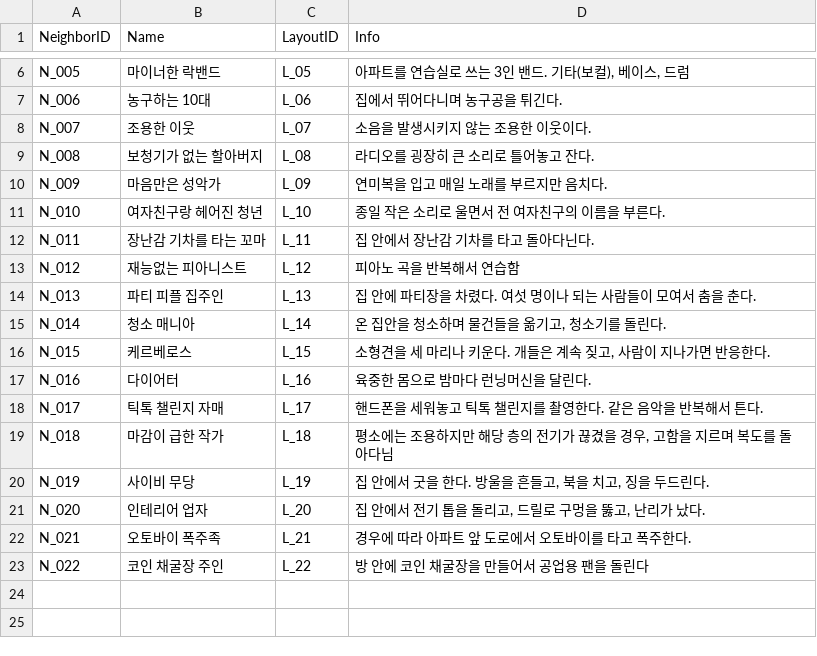
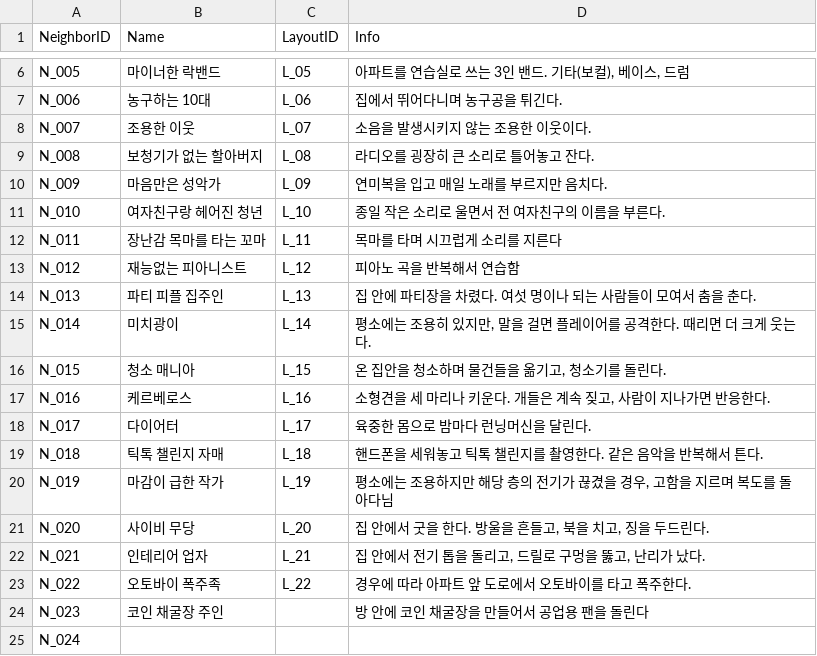
Before and after one commit to whoman4233/CanISleepTonight, a CSV file: Assets/08_Data/CSV/Neighbor.csv, drawn as a sheet; only a part is shown, gaps mark what is left out; the diff names each change by its address in the sheet, - before the commit and + after, or states it on an @@ line.

```diff
--- a/Assets/08_Data/CSV/Neighbor.csv
+++ b/Assets/08_Data/CSV/Neighbor.csv
-B12 (Name): 장난감 기차를 타는 꼬마
+B12 (Name): 장난감 목마를 타는 꼬마
-D12 (Info): 집 안에서 장난감 기차를 타고 돌아다닌다.
+D12 (Info): 목마를 타며 시끄럽게 소리를 지른다
-B15 (Name): 청소 매니아
+B15 (Name): 미치광이
-D15 (Info): 온 집안을 청소하며 물건들을 옮기고, 청소기를 돌린다.
+D15 (Info): 평소에는 조용히 있지만, 말을 걸면 플레이어를 공격한다. 때리면 더 크게 웃는다.
-B16 (Name): 케르베로스
+B16 (Name): 청소 매니아
-D16 (Info): 소형견을 세 마리나 키운다. 개들은 계속 짖고, 사람이 지나가면 반응한다.
+D16 (Info): 온 집안을 청소하며 물건들을 옮기고, 청소기를 돌린다.
-B17 (Name): 다이어터
+B17 (Name): 케르베로스
-D17 (Info): 육중한 몸으로 밤마다 런닝머신을 달린다.
+D17 (Info): 소형견을 세 마리나 키운다. 개들은 계속 짖고, 사람이 지나가면 반응한다.
-B18 (Name): 틱톡 챌린지 자매
+B18 (Name): 다이어터
-D18 (Info): 핸드폰을 세워놓고 틱톡 챌린지를 촬영한다. 같은 음악을 반복해서 튼다.
+D18 (Info): 육중한 몸으로 밤마다 런닝머신을 달린다.
-B19 (Name): 마감이 급한 작가
+B19 (Name): 틱톡 챌린지 자매
-D19 (Info): 평소에는 조용하지만 해당 층의 전기가 끊겼을 경우, 고함을 지르며 복도를 돌아다님
+D19 (Info): 핸드폰을 세워놓고 틱톡 챌린지를 촬영한다. 같은 음악을 반복해서 튼다.
-B20 (Name): 사이비 무당
+B20 (Name): 마감이 급한 작가
-D20 (Info): 집 안에서 굿을 한다. 방울을 흔들고, 북을 치고, 징을 두드린다.
+D20 (Info): 평소에는 조용하지만 해당 층의 전기가 끊겼을 경우, 고함을 지르며 복도를 돌아다님
-B21 (Name): 인테리어 업자
+B21 (Name): 사이비 무당
-D21 (Info): 집 안에서 전기 톱을 돌리고, 드릴로 구멍을 뚫고, 난리가 났다.
+D21 (Info): 집 안에서 굿을 한다. 방울을 흔들고, 북을 치고, 징을 두드린다.
-B22 (Name): 오토바이 폭주족
+B22 (Name): 인테리어 업자
-D22 (Info): 경우에 따라 아파트 앞 도로에서 오토바이를 타고 폭주한다.
+D22 (Info): 집 안에서 전기 톱을 돌리고, 드릴로 구멍을 뚫고, 난리가 났다.
-B23 (Name): 코인 채굴장 주인
+B23 (Name): 오토바이 폭주족
-D23 (Info): 방 안에 코인 채굴장을 만들어서 공업용 팬을 돌린다
+D23 (Info): 경우에 따라 아파트 앞 도로에서 오토바이를 타고 폭주한다.
+row 24: N_023 | 코인 채굴장 주인 |  | 방 안에 코인 채굴장을 만들어서 공업용 팬을 돌린다
+row 25: N_024
```
Also changed, not shown: Assets/08_Data/CSV/Distraction.csv, Assets/08_Data/CSV/Entitiy.csv, 3 other files.
